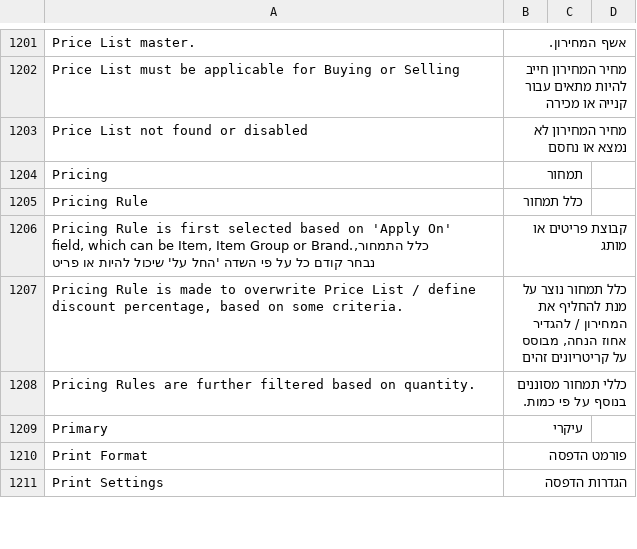
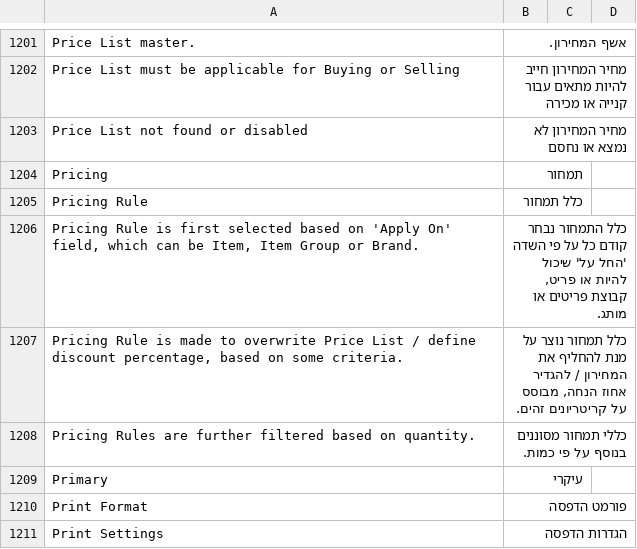
Before and after one commit to cojalvo/erpnext, a CSV file: erpnext/translations/he.csv, drawn as a sheet; only a part is shown, gaps mark what is left out.

Commit message:
comma fixes

```diff
--- a/erpnext/translations/he.csv
+++ b/erpnext/translations/he.csv
@@ -1205,4 +1205,4 @@ Pricing,תמחור,
 Pricing Rule,כלל תמחור,
-"Pricing Rule is first selected based on 'Apply On' field, which can be Item, Item Group or Brand.,"כלל התמחור נבחר קודם כל על פי השדה 'החל על' שיכול להיות או פריט, קבוצת פריטים או מותג,
-"Pricing Rule is made to overwrite Price List / define discount percentage, based on some criteria.","כלל תמחור נוצר על מנת להחליף את המחירון / להגדיר אחוז הנחה, מבוסס על קריטריונים זהים",
+"Pricing Rule is first selected based on 'Apply On' field, which can be Item, Item Group or Brand.","כלל התמחור נבחר קודם כל על פי השדה 'החל על' שיכול להיות או פריט, קבוצת פריטים או מותג.",
+"Pricing Rule is made to overwrite Price List / define discount percentage, based on some criteria.","כלל תמחור נוצר על מנת להחליף את המחירון / להגדיר אחוז הנחה, מבוסס על קריטריונים זהים.",
 Pricing Rules are further filtered based on quantity.,כללי תמחור מסוננים בנוסף על פי כמות.,
```
